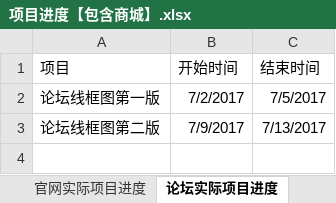
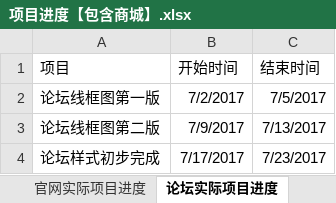
Before and after one commit to jeawy/gls, an Excel workbook: 项目进度【包含商城】.xlsx, sheet 论坛实际项目进度, drawn as a sheet; values as stored, in another font and other column widths than the file's, no borders; the diff names each change by its address in the sheet, - before the commit and + after, or states it on an @@ line.

Commit message:
论坛进度

```diff
--- a/项目进度【包含商城】.xlsx (sheet 论坛实际项目进度)
+++ b/项目进度【包含商城】.xlsx (sheet 论坛实际项目进度)
+row 4: 论坛样式初步完成 | 7/17/2017 | 7/23/2017
```
Also changed, not shown: charts or pictures.
